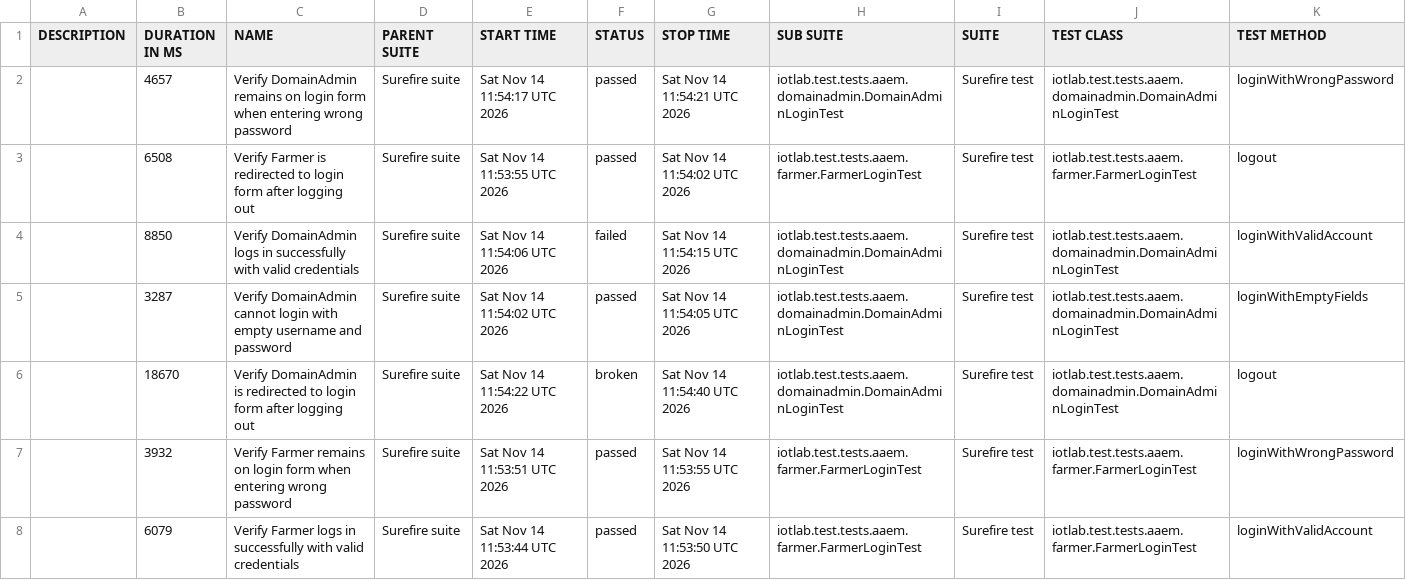
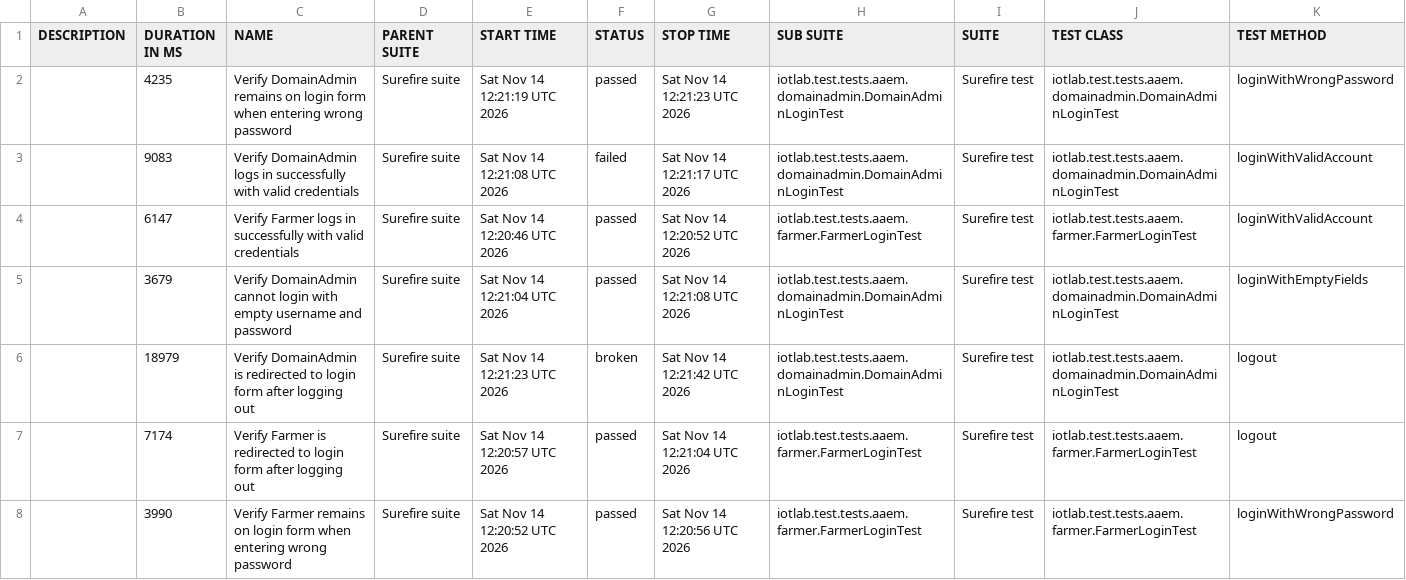
Before and after one commit to forgotmenet/Iotlab-Automation-Test, a CSV file: data/suites.csv, drawn as a sheet.

```diff
--- a/data/suites.csv
+++ b/data/suites.csv
@@ -1,8 +1,8 @@
 "DESCRIPTION","DURATION IN MS","NAME","PARENT SUITE","START TIME","STATUS","STOP TIME","SUB SUITE","SUITE","TEST CLASS","TEST METHOD"
-"","4657","Verify DomainAdmin remains on login form when entering wrong password","Surefire suite","Sat Nov 14 11:54:17 UTC 2026","passed","Sat Nov 14 11:54:21 UTC 2026","iotlab.test.tests.aaem.domainadmin.DomainAdminLoginTest","Surefire test","iotlab.test.tests.aaem.domainadmin.DomainAdminLoginTest","loginWithWrongPassword"
-"","6508","Verify Farmer is redirected to login form after logging out","Surefire suite","Sat Nov 14 11:53:55 UTC 2026","passed","Sat Nov 14 11:54:02 UTC 2026","iotlab.test.tests.aaem.farmer.FarmerLoginTest","Surefire test","iotlab.test.tests.aaem.farmer.FarmerLoginTest","logout"
-"","8850","Verify DomainAdmin logs in successfully with valid credentials","Surefire suite","Sat Nov 14 11:54:06 UTC 2026","failed","Sat Nov 14 11:54:15 UTC 2026","iotlab.test.tests.aaem.domainadmin.DomainAdminLoginTest","Surefire test","iotlab.test.tests.aaem.domainadmin.DomainAdminLoginTest","loginWithValidAccount"
-"","3287","Verify DomainAdmin cannot login with empty username and password","Surefire suite","Sat Nov 14 11:54:02 UTC 2026","passed","Sat Nov 14 11:54:05 UTC 2026","iotlab.test.tests.aaem.domainadmin.DomainAdminLoginTest","Surefire test","iotlab.test.tests.aaem.domainadmin.DomainAdminLoginTest","loginWithEmptyFields"
-"","18670","Verify DomainAdmin is redirected to login form after logging out","Surefire suite","Sat Nov 14 11:54:22 UTC 2026","broken","Sat Nov 14 11:54:40 UTC 2026","iotlab.test.tests.aaem.domainadmin.DomainAdminLoginTest","Surefire test","iotlab.test.tests.aaem.domainadmin.DomainAdminLoginTest","logout"
-"","3932","Verify Farmer remains on login form when entering wrong password","Surefire suite","Sat Nov 14 11:53:51 UTC 2026","passed","Sat Nov 14 11:53:55 UTC 2026","iotlab.test.tests.aaem.farmer.FarmerLoginTest","Surefire test","iotlab.test.tests.aaem.farmer.FarmerLoginTest","loginWithWrongPassword"
-"","6079","Verify Farmer logs in successfully with valid credentials","Surefire suite","Sat Nov 14 11:53:44 UTC 2026","passed","Sat Nov 14 11:53:50 UTC 2026","iotlab.test.tests.aaem.farmer.FarmerLoginTest","Surefire test","iotlab.test.tests.aaem.farmer.FarmerLoginTest","loginWithValidAccount"
+"","4235","Verify DomainAdmin remains on login form when entering wrong password","Surefire suite","Sat Nov 14 12:21:19 UTC 2026","passed","Sat Nov 14 12:21:23 UTC 2026","iotlab.test.tests.aaem.domainadmin.DomainAdminLoginTest","Surefire test","iotlab.test.tests.aaem.domainadmin.DomainAdminLoginTest","loginWithWrongPassword"
+"","9083","Verify DomainAdmin logs in successfully with valid credentials","Surefire suite","Sat Nov 14 12:21:08 UTC 2026","failed","Sat Nov 14 12:21:17 UTC 2026","iotlab.test.tests.aaem.domainadmin.DomainAdminLoginTest","Surefire test","iotlab.test.tests.aaem.domainadmin.DomainAdminLoginTest","loginWithValidAccount"
+"","6147","Verify Farmer logs in successfully with valid credentials","Surefire suite","Sat Nov 14 12:20:46 UTC 2026","passed","Sat Nov 14 12:20:52 UTC 2026","iotlab.test.tests.aaem.farmer.FarmerLoginTest","Surefire test","iotlab.test.tests.aaem.farmer.FarmerLoginTest","loginWithValidAccount"
+"","3679","Verify DomainAdmin cannot login with empty username and password","Surefire suite","Sat Nov 14 12:21:04 UTC 2026","passed","Sat Nov 14 12:21:08 UTC 2026","iotlab.test.tests.aaem.domainadmin.DomainAdminLoginTest","Surefire test","iotlab.test.tests.aaem.domainadmin.DomainAdminLoginTest","loginWithEmptyFields"
+"","18979","Verify DomainAdmin is redirected to login form after logging out","Surefire suite","Sat Nov 14 12:21:23 UTC 2026","broken","Sat Nov 14 12:21:42 UTC 2026","iotlab.test.tests.aaem.domainadmin.DomainAdminLoginTest","Surefire test","iotlab.test.tests.aaem.domainadmin.DomainAdminLoginTest","logout"
+"","7174","Verify Farmer is redirected to login form after logging out","Surefire suite","Sat Nov 14 12:20:57 UTC 2026","passed","Sat Nov 14 12:21:04 UTC 2026","iotlab.test.tests.aaem.farmer.FarmerLoginTest","Surefire test","iotlab.test.tests.aaem.farmer.FarmerLoginTest","logout"
+"","3990","Verify Farmer remains on login form when entering wrong password","Surefire suite","Sat Nov 14 12:20:52 UTC 2026","passed","Sat Nov 14 12:20:56 UTC 2026","iotlab.test.tests.aaem.farmer.FarmerLoginTest","Surefire test","iotlab.test.tests.aaem.farmer.FarmerLoginTest","loginWithWrongPassword"
```
Also changed, not shown: 33 other files.
